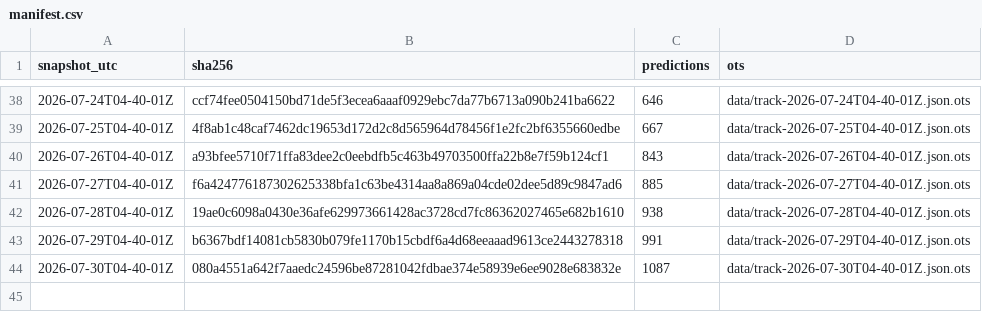
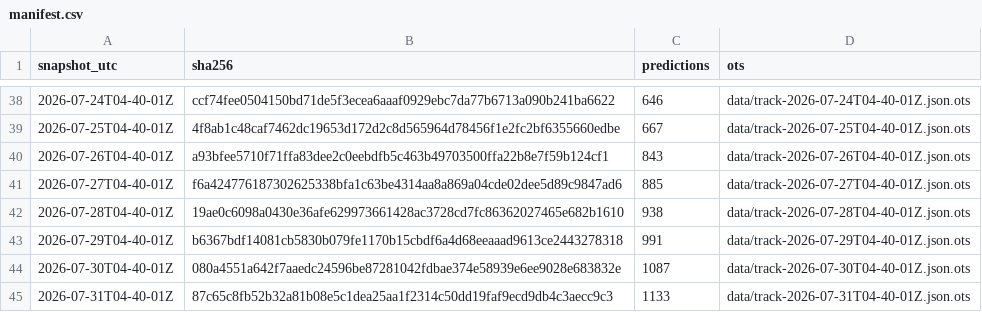
Before and after one commit to tipsaudit/track-record-public, a CSV file: manifest.csv, drawn as a sheet; only a part is shown, gaps mark what is left out.

Commit message:
track record snapshot 2026-07-31T04-40-01Z · 1133 predictions · sha256 87c65c8fb52b

```diff
--- a/manifest.csv
+++ b/manifest.csv
@@ -44 +44,2 @@ snapshot_utc,sha256,predictions,ots
 2026-07-30T04-40-01Z,080a4551a642f7aaedc24596be87281042fdbae374e58939e6ee9028e683832e,1087,data/track-2026-07-30T04-40-01Z.json.ots
+2026-07-31T04-40-01Z,87c65c8fb52b32a81b08e5c1dea25aa1f2314c50dd19faf9ecd9db4c3aecc9c3,1133,data/track-2026-07-31T04-40-01Z.json.ots
```
Also changed, not shown: 4 other files.
